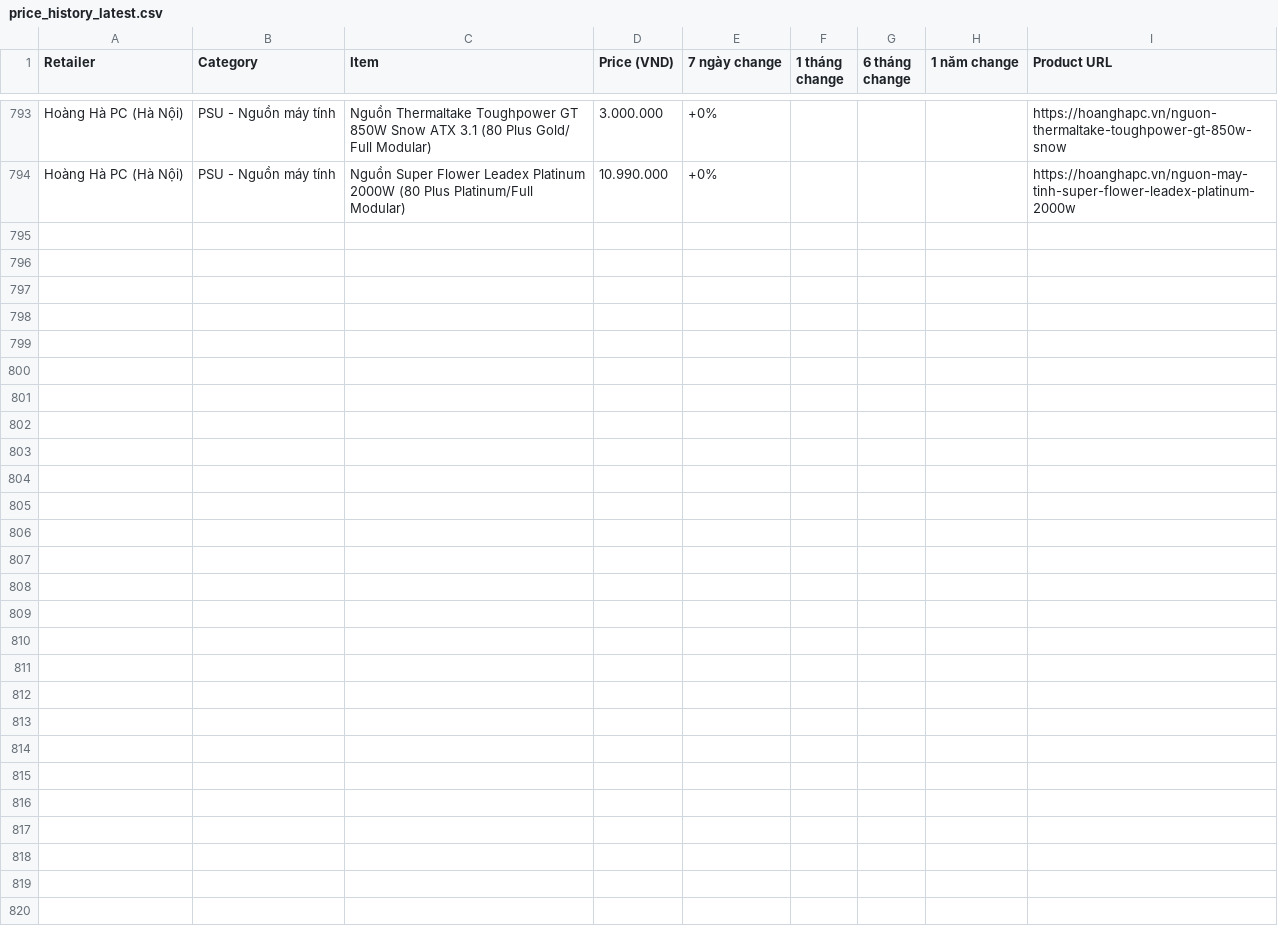
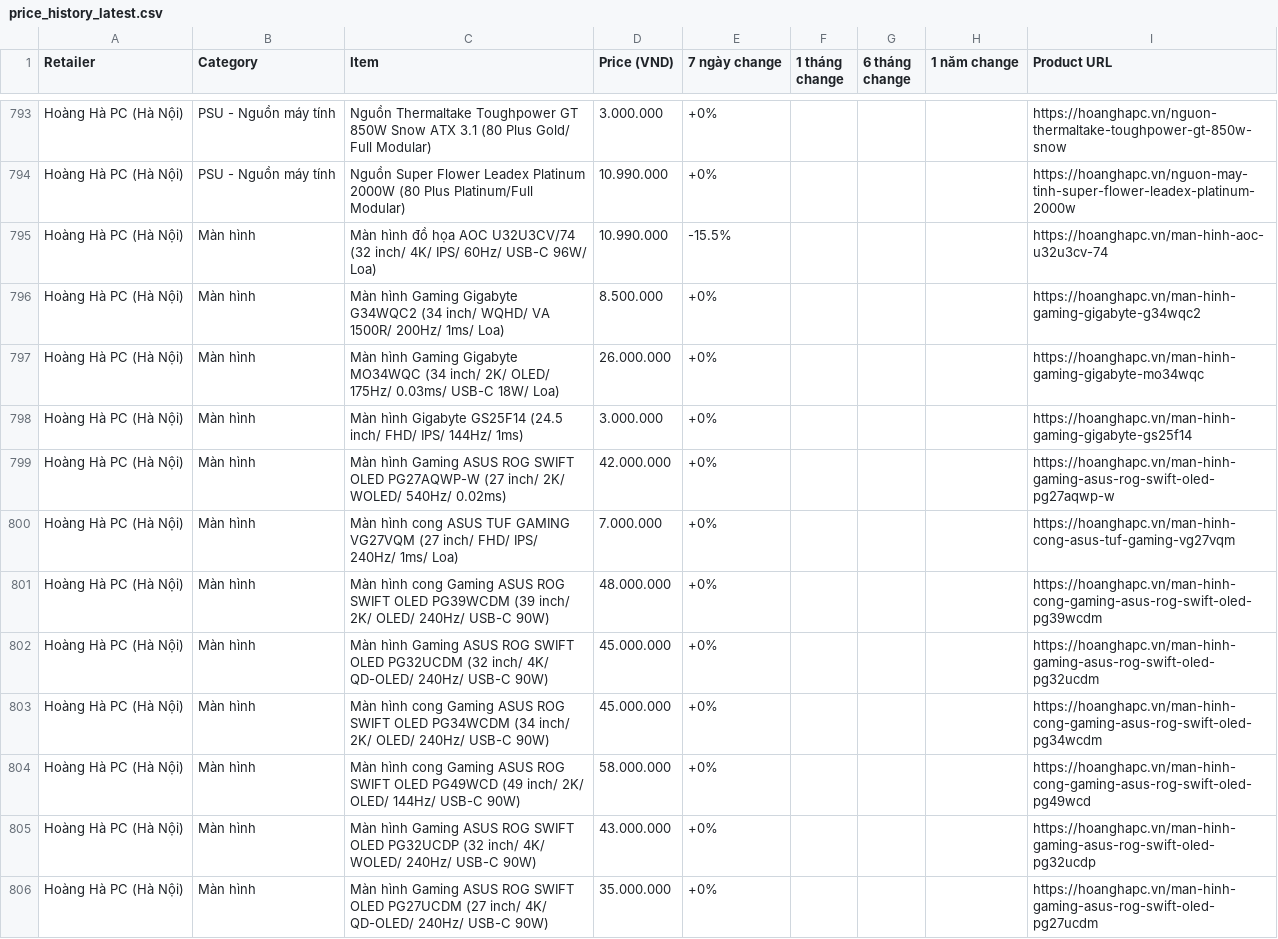
Before and after one commit to tuongphantrue/tech-price-mailer, a CSV file: docs/price_history_latest.csv, drawn as a sheet; only a part is shown, gaps mark what is left out; the diff covers the shown part only.

```diff
--- a/docs/price_history_latest.csv
+++ b/docs/price_history_latest.csv
@@ -794 +794,13 @@ Hoàng Hà PC (Hà Nội),PSU - Nguồn máy tính,Nguồn Thermaltake Toughpowe
 Hoàng Hà PC (Hà Nội),PSU - Nguồn máy tính,Nguồn Super Flower Leadex Platinum 2000W (80 Plus Platinum/Full Modular),10.990.000,+0%,,,,https://hoanghapc.vn/nguon-may-tinh-super-flower-leadex-platinum-2000w
+Hoàng Hà PC (Hà Nội),Màn hình,Màn hình đồ họa AOC U32U3CV/74 (32 inch/ 4K/ IPS/ 60Hz/ USB-C 96W/ Loa),10.990.000,-15.5%,,,,https://hoanghapc.vn/man-hinh-aoc-u32u3cv-74
+Hoàng Hà PC (Hà Nội),Màn hình,Màn hình Gaming Gigabyte G34WQC2 (34 inch/ WQHD/ VA 1500R/ 200Hz/ 1ms/ Loa),8.500.000,+0%,,,,https://hoanghapc.vn/man-hinh-gaming-gigabyte-g34wqc2
+Hoàng Hà PC (Hà Nội),Màn hình,Màn hình Gaming Gigabyte MO34WQC (34 inch/ 2K/ OLED/ 175Hz/ 0.03ms/ USB-C 18W/ Loa),26.000.000,+0%,,,,https://hoanghapc.vn/man-hinh-gaming-gigabyte-mo34wqc
+Hoàng Hà PC (Hà Nội),Màn hình,Màn hình Gigabyte GS25F14 (24.5 inch/ FHD/ IPS/ 144Hz/ 1ms),3.000.000,+0%,,,,https://hoanghapc.vn/man-hinh-gaming-gigabyte-gs25f14
+Hoàng Hà PC (Hà Nội),Màn hình,Màn hình Gaming ASUS ROG SWIFT OLED PG27AQWP-W (27 inch/ 2K/ WOLED/ 540Hz/ 0.02ms),42.000.000,+0%,,,,https://hoanghapc.vn/man-hinh-gaming-asus-rog-swift-oled-pg27aqwp-w
+Hoàng Hà PC (Hà Nội),Màn hình,Màn hình cong ASUS TUF GAMING VG27VQM (27 inch/ FHD/ IPS/ 240Hz/ 1ms/ Loa),7.000.000,+0%,,,,https://hoanghapc.vn/man-hinh-cong-asus-tuf-gaming-vg27vqm
+Hoàng Hà PC (Hà Nội),Màn hình,Màn hình cong Gaming ASUS ROG SWIFT OLED PG39WCDM (39 inch/ 2K/ OLED/ 240Hz/ USB-C 90W),48.000.000,+0%,,,,https://hoanghapc.vn/man-hinh-cong-gaming-asus-rog-swift-oled-pg39wcdm
+Hoàng Hà PC (Hà Nội),Màn hình,Màn hình Gaming ASUS ROG SWIFT OLED PG32UCDM (32 inch/ 4K/ QD-OLED/ 240Hz/ USB-C 90W),45.000.000,+0%,,,,https://hoanghapc.vn/man-hinh-gaming-asus-rog-swift-oled-pg32ucdm
+Hoàng Hà PC (Hà Nội),Màn hình,Màn hình cong Gaming ASUS ROG SWIFT OLED PG34WCDM (34 inch/ 2K/ OLED/ 240Hz/ USB-C 90W),45.000.000,+0%,,,,https://hoanghapc.vn/man-hinh-cong-gaming-asus-rog-swift-oled-pg34wcdm
+Hoàng Hà PC (Hà Nội),Màn hình,Màn hình cong Gaming ASUS ROG SWIFT OLED PG49WCD (49 inch/ 2K/ OLED/ 144Hz/ USB-C 90W),58.000.000,+0%,,,,https://hoanghapc.vn/man-hinh-cong-gaming-asus-rog-swift-oled-pg49wcd
+Hoàng Hà PC (Hà Nội),Màn hình,Màn hình Gaming ASUS ROG SWIFT OLED PG32UCDP (32 inch/ 4K/ WOLED/ 240Hz/ USB-C 90W),43.000.000,+0%,,,,https://hoanghapc.vn/man-hinh-gaming-asus-rog-swift-oled-pg32ucdp
+Hoàng Hà PC (Hà Nội),Màn hình,Màn hình Gaming ASUS ROG SWIFT OLED PG27UCDM (27 inch/ 4K/ QD-OLED/ 240Hz/ USB-C 90W),35.000.000,+0%,,,,https://hoanghapc.vn/man-hinh-gaming-asus-rog-swift-oled-pg27ucdm
```
Also changed, not shown: 14 added rows, 2 removed rows, 9 moved rows and 3 edited cells elsewhere in this file.
